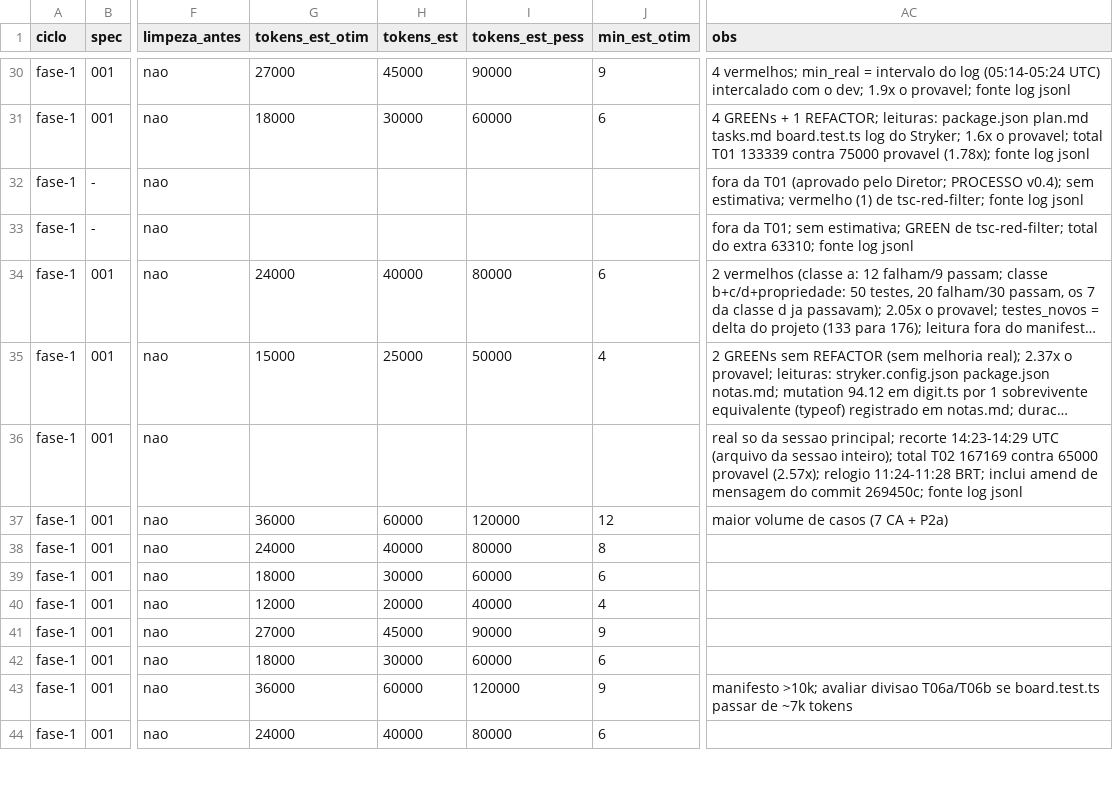
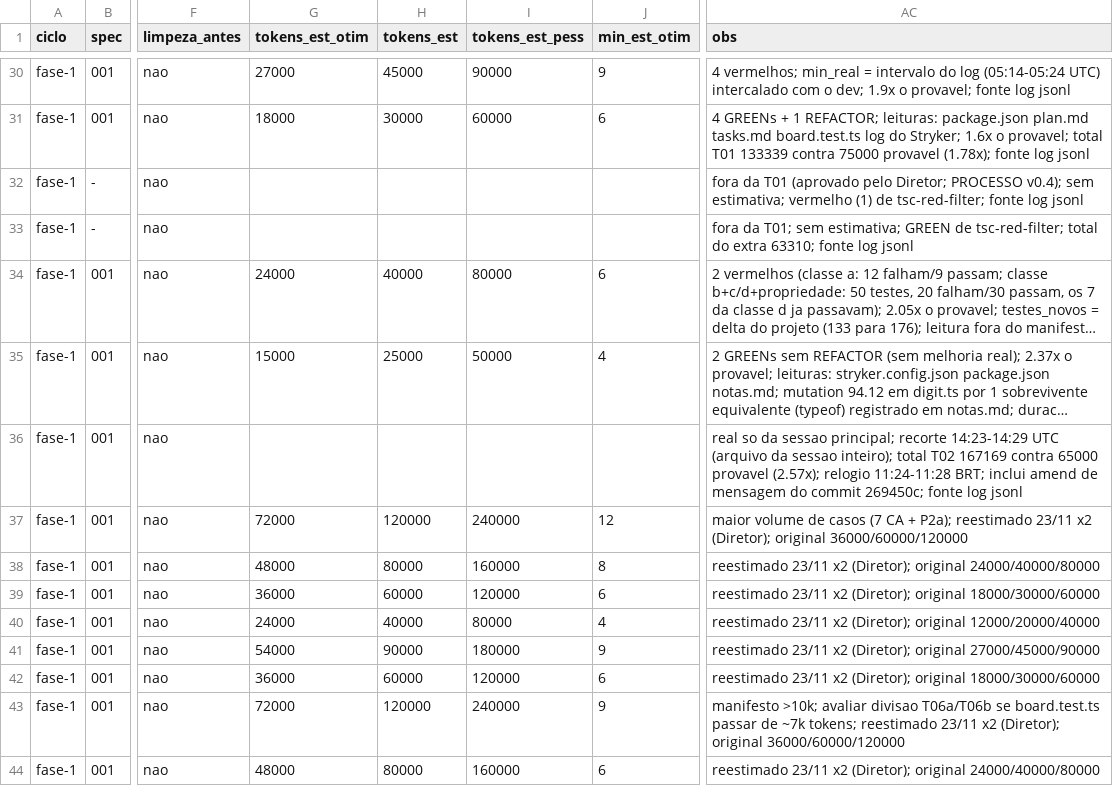
Before and after one commit to axmbo/sudoku-pwa, a CSV file: docs/process/metrics.csv, drawn as a sheet; only a part is shown, gaps mark what is left out; long unchanged cells end in …; the diff covers the shown part only; the diff names each change by its address in the sheet, - before the commit and + after, or states it on an @@ line.

```diff
--- a/docs/process/metrics.csv
+++ b/docs/process/metrics.csv
-G37 (tokens_est_otim): 36000
+G37 (tokens_est_otim): 72000
-H37 (tokens_est): 60000
+H37 (tokens_est): 120000
-I37 (tokens_est_pess): 120000
+I37 (tokens_est_pess): 240000
-AC37 (obs): …CA + P2a)
+AC37 (obs): …CA + P2a); reestimado 23/11 x2 (Diretor); original 36000/60000/120000
-G38 (tokens_est_otim): 24000
+G38 (tokens_est_otim): 48000
-H38 (tokens_est): 40000
+H38 (tokens_est): 80000
-I38 (tokens_est_pess): 80000
+I38 (tokens_est_pess): 160000
-AC38 (obs): (empty)
+AC38 (obs): reestimado 23/11 x2 (Diretor); original 24000/40000/80000
-G39 (tokens_est_otim): 18000
+G39 (tokens_est_otim): 36000
-H39 (tokens_est): 30000
+H39 (tokens_est): 60000
-I39 (tokens_est_pess): 60000
+I39 (tokens_est_pess): 120000
-AC39 (obs): (empty)
+AC39 (obs): reestimado 23/11 x2 (Diretor); original 18000/30000/60000
-G40 (tokens_est_otim): 12000
+G40 (tokens_est_otim): 24000
-H40 (tokens_est): 20000
+H40 (tokens_est): 40000
-I40 (tokens_est_pess): 40000
+I40 (tokens_est_pess): 80000
-AC40 (obs): (empty)
+AC40 (obs): reestimado 23/11 x2 (Diretor); original 12000/20000/40000
-G41 (tokens_est_otim): 27000
+G41 (tokens_est_otim): 54000
-H41 (tokens_est): 45000
+H41 (tokens_est): 90000
-I41 (tokens_est_pess): 90000
+I41 (tokens_est_pess): 180000
-AC41 (obs): (empty)
+AC41 (obs): reestimado 23/11 x2 (Diretor); original 27000/45000/90000
-G42 (tokens_est_otim): 18000
+G42 (tokens_est_otim): 36000
-H42 (tokens_est): 30000
+H42 (tokens_est): 60000
-I42 (tokens_est_pess): 60000
+I42 (tokens_est_pess): 120000
-AC42 (obs): (empty)
+AC42 (obs): reestimado 23/11 x2 (Diretor); original 18000/30000/60000
-G43 (tokens_est_otim): 36000
+G43 (tokens_est_otim): 72000
-H43 (tokens_est): 60000
+H43 (tokens_est): 120000
-I43 (tokens_est_pess): 120000
+I43 (tokens_est_pess): 240000
-AC43 (obs): …de ~7k tokens
+AC43 (obs): …de ~7k tokens; reestimado 23/11 x2 (Diretor); original 36000/60000/120000
-G44 (tokens_est_otim): 24000
+G44 (tokens_est_otim): 48000
-H44 (tokens_est): 40000
+H44 (tokens_est): 80000
-I44 (tokens_est_pess): 80000
+I44 (tokens_est_pess): 160000
-AC44 (obs): (empty)
+AC44 (obs): reestimado 23/11 x2 (Diretor); original 24000/40000/80000
```
Also changed, not shown: 4 edited cells elsewhere in this file, 2 other files.
